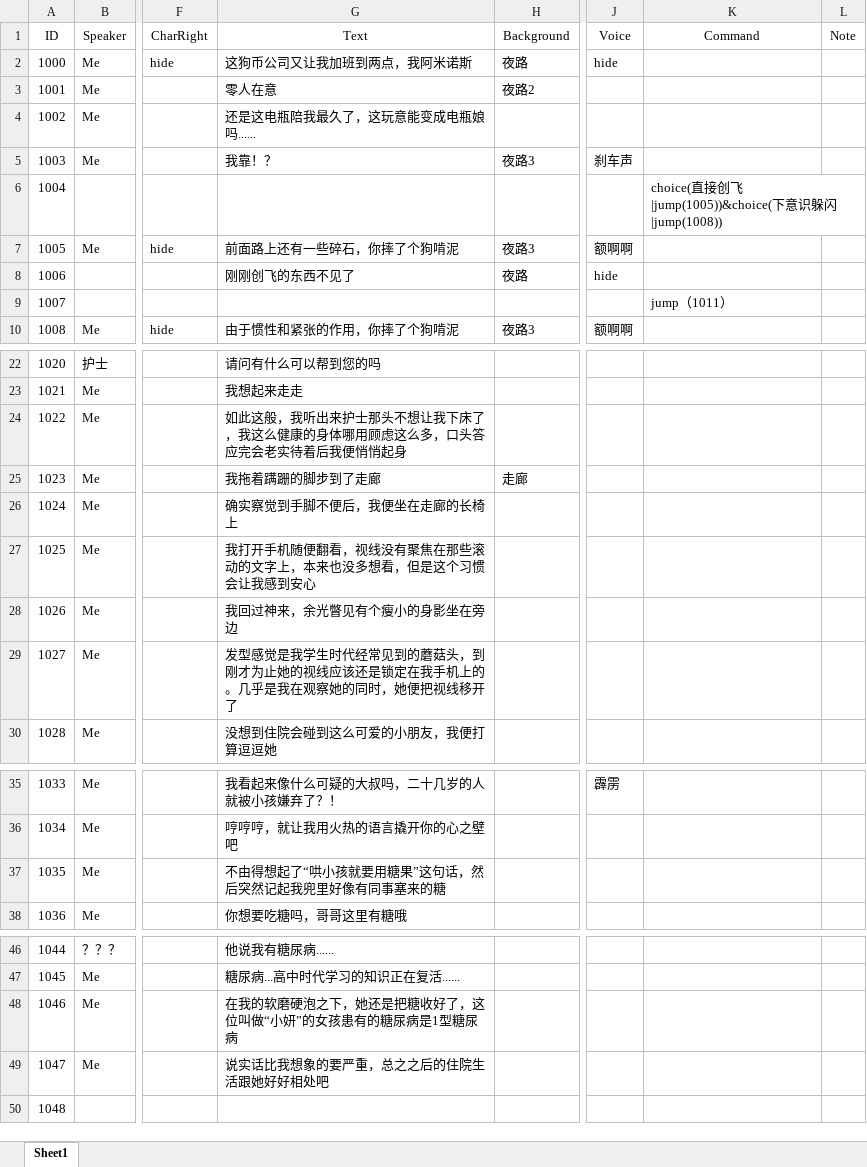
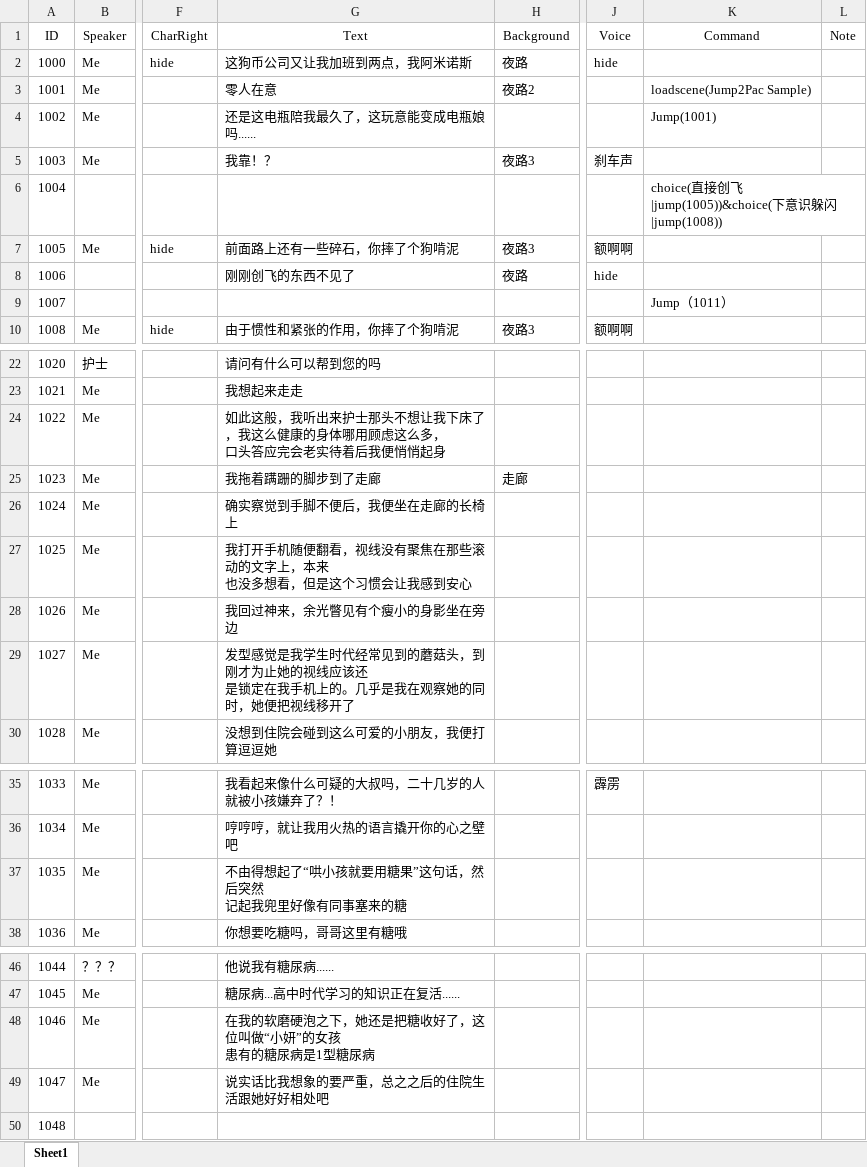
Before and after one commit to 1256073/SZU-Final-Project, an Excel workbook: gal/Assets/Resources/VNovelizerRes/ExcelVNScripts/序章.xlsx, sheet Sheet1, drawn as a sheet; only a part is shown, gaps mark what is left out; values as stored, in another font and other column widths than the file's, no borders; ↵ is a line break in a cell; the diff names each change by its address in the sheet, - before the commit and + after, or states it on an @@ line.

```diff
--- a/gal/Assets/Resources/VNovelizerRes/ExcelVNScripts/序章.xlsx (sheet Sheet1)
+++ b/gal/Assets/Resources/VNovelizerRes/ExcelVNScripts/序章.xlsx (sheet Sheet1)
-K3 (Command): (empty)
+K3 (Command): loadscene(Jump2Pac Sample)
-K4 (Command): (empty)
+K4 (Command): Jump(1001)
-K9 (Command): jump（1011）
+K9 (Command): Jump（1011）
-G24 (Text): …这么多，口头答应…
+G24 (Text): …这么多， ↵ 口头答应…
-G27 (Text): …上，本来也没多想…
+G27 (Text): …上，本来 ↵ 也没多想…
-G29 (Text): …线应该还是锁定在…
+G29 (Text): …线应该还 ↵ 是锁定在…
-G37 (Text): 不由得想起了“哄小孩就要用糖果”这句话，然后突然记起我兜里好像有同事塞来的糖
+G37 (Text): 不由得想起了“哄小孩就要用糖果”这句话，然后突然 ↵ 记起我兜里好像有同事塞来的糖
-G48 (Text): 在我的软磨硬泡之下，她还是把糖收好了，这位叫做“小妍”的女孩患有的糖尿病是1型糖尿病
+G48 (Text): 在我的软磨硬泡之下，她还是把糖收好了，这位叫做“小妍”的女孩 ↵ 患有的糖尿病是1型糖尿病
```
Also changed, not shown: 19 other files.
